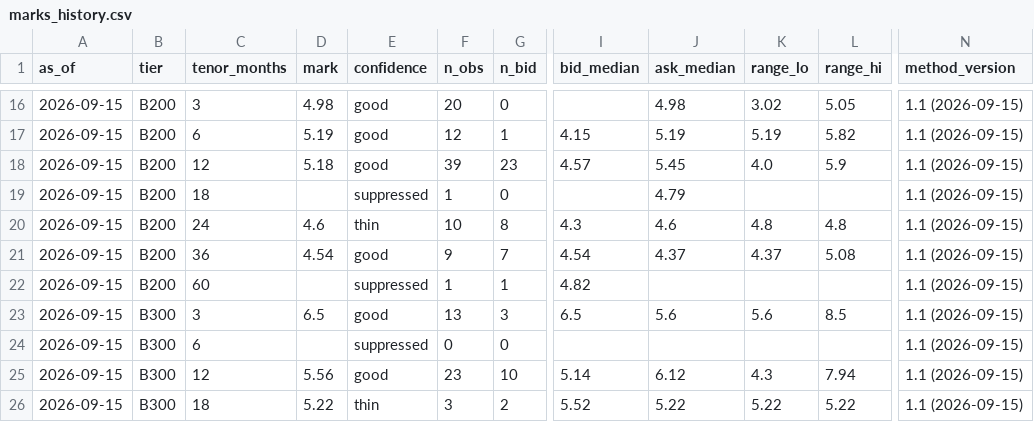
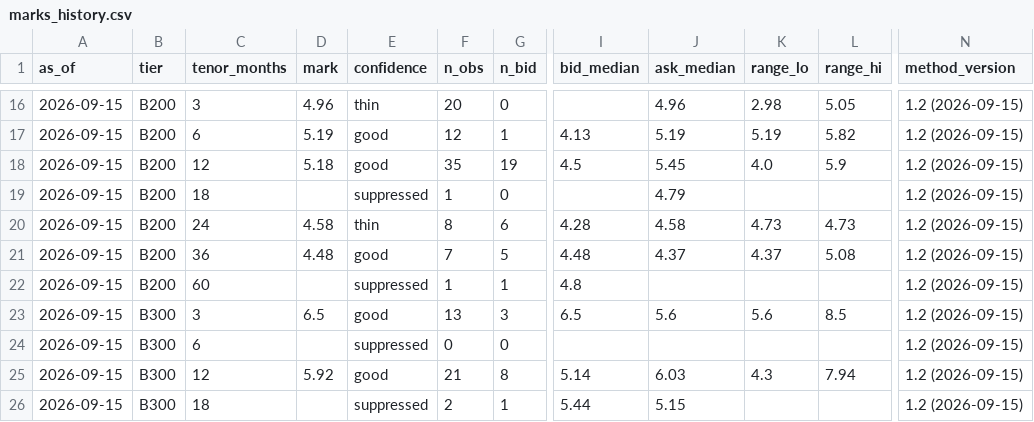
Before and after one commit to koen-nebius/price-monitor, a CSV file: store/forward_curve/marks_history.csv, drawn as a sheet; only a part is shown, gaps mark what is left out; the diff covers the shown part only; the diff names each change by its address in the sheet, - before the commit and + after, or states it on an @@ line.

```diff
--- a/store/forward_curve/marks_history.csv
+++ b/store/forward_curve/marks_history.csv
-D16 (mark): 4.98
+D16 (mark): 4.96
-E16 (confidence): good
+E16 (confidence): thin
-J16 (ask_median): 4.98
+J16 (ask_median): 4.96
-K16 (range_lo): 3.02
+K16 (range_lo): 2.98
-N16:N26 (method_version): 1.1 (2026-09-15)
+N16:N26 (method_version): 1.2 (2026-09-15)
-I17 (bid_median): 4.15
+I17 (bid_median): 4.13
-F18 (n_obs): 39
+F18 (n_obs): 35
-G18 (n_bid): 23
+G18 (n_bid): 19
-I18 (bid_median): 4.57
+I18 (bid_median): 4.5
-D20 (mark): 4.6
+D20 (mark): 4.58
-F20 (n_obs): 10
+F20 (n_obs): 8
-G20 (n_bid): 8
+G20 (n_bid): 6
-I20 (bid_median): 4.3
+I20 (bid_median): 4.28
-J20 (ask_median): 4.6
+J20 (ask_median): 4.58
-K20 (range_lo): 4.8
+K20 (range_lo): 4.73
-L20 (range_hi): 4.8
+L20 (range_hi): 4.73
-D21 (mark): 4.54
+D21 (mark): 4.48
-F21 (n_obs): 9
+F21 (n_obs): 7
-G21 (n_bid): 7
+G21 (n_bid): 5
-I21 (bid_median): 4.54
+I21 (bid_median): 4.48
-I22 (bid_median): 4.82
+I22 (bid_median): 4.8
-D25 (mark): 5.56
+D25 (mark): 5.92
-F25 (n_obs): 23
+F25 (n_obs): 21
-G25 (n_bid): 10
+G25 (n_bid): 8
-J25 (ask_median): 6.12
+J25 (ask_median): 6.03
-D26 (mark): 5.22
+D26 (mark): (empty)
-E26 (confidence): thin
+E26 (confidence): suppressed
-F26 (n_obs): 3
+F26 (n_obs): 2
-G26 (n_bid): 2
+G26 (n_bid): 1
-I26 (bid_median): 5.52
+I26 (bid_median): 5.44
-J26 (ask_median): 5.22
+J26 (ask_median): 5.15
-K26 (range_lo): 5.22
+K26 (range_lo): (empty)
-L26 (range_hi): 5.22
+L26 (range_hi): (empty)
```
Also changed, not shown: 122 edited cells elsewhere in this file, store/intel.csv, 16 other files.
